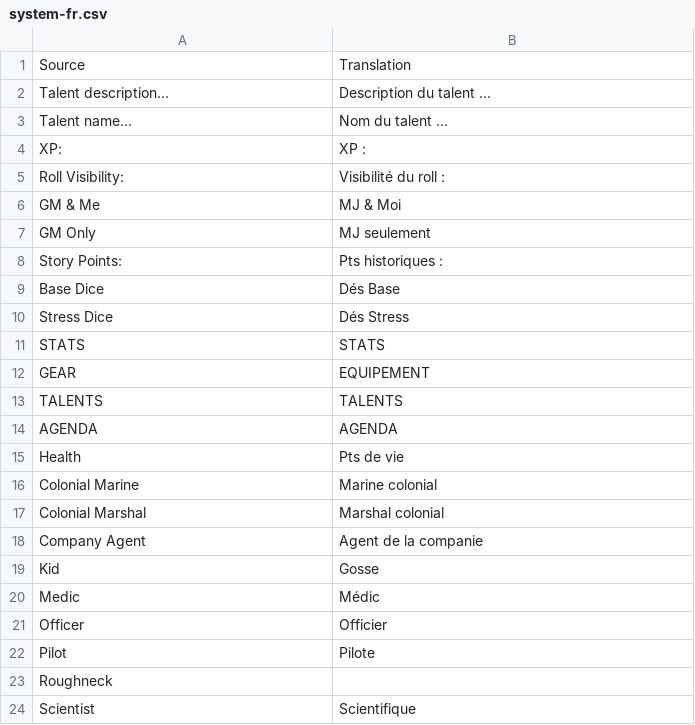
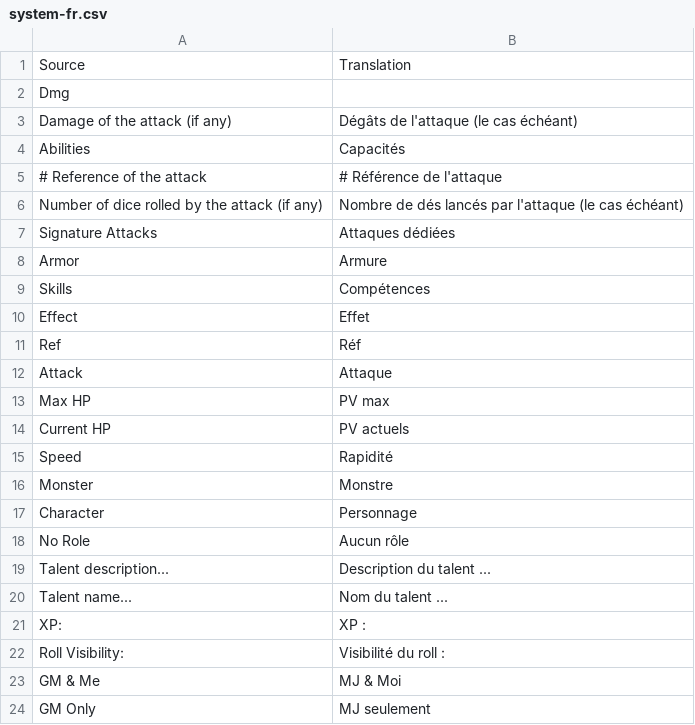
Before and after one commit to Stefouch/LetsRole-systems, a CSV file: ALIEN RPG/translations/system-fr.csv, drawn as a sheet; only a part is shown; the shorter side is filled out with more unchanged rows.

Commit message:
v0.9
Crafts, Armor & Connected bars

```diff
--- a/ALIEN RPG/translations/system-fr.csv
+++ b/ALIEN RPG/translations/system-fr.csv
@@ -1,2 +1,19 @@
 Source,Translation
+Dmg,
+Damage of the attack (if any),Dégâts de l'attaque (le cas échéant)
+Abilities,Capacités
+# Reference of the attack,# Référence de l'attaque
+Number of dice rolled by the attack (if any),Nombre de dés lancés par l'attaque (le cas échéant)
+Signature Attacks,Attaques dédiées
+Armor,Armure
+Skills,Compétences
+Effect,Effet
+Ref,Réf
+Attack,Attaque
+Max HP,PV max
+Current HP,PV actuels
+Speed,Rapidité
+Monster,Monstre
+Character,Personnage
+No Role,Aucun rôle
 Talent description...,Description du talent ...
```
Also changed, not shown: 2 other files.
